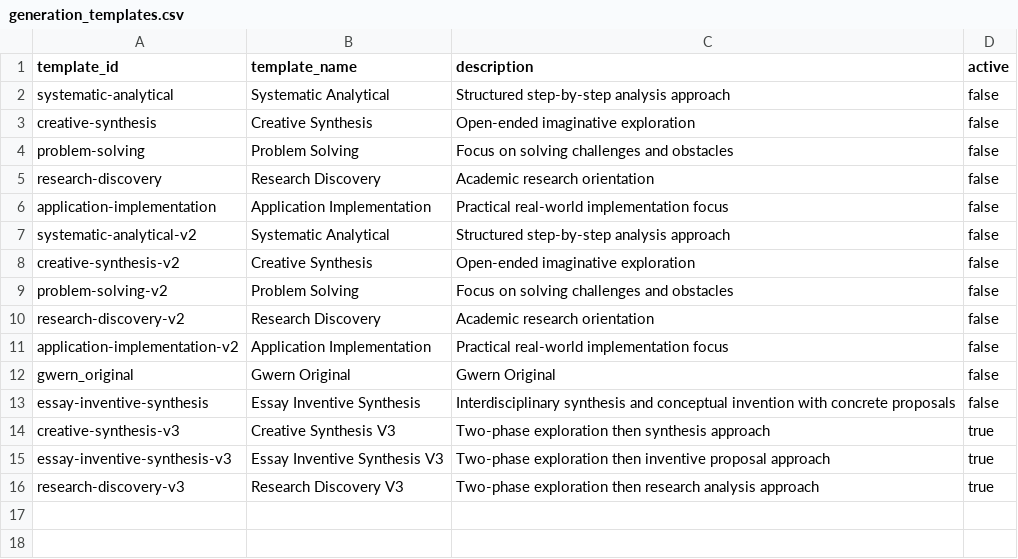
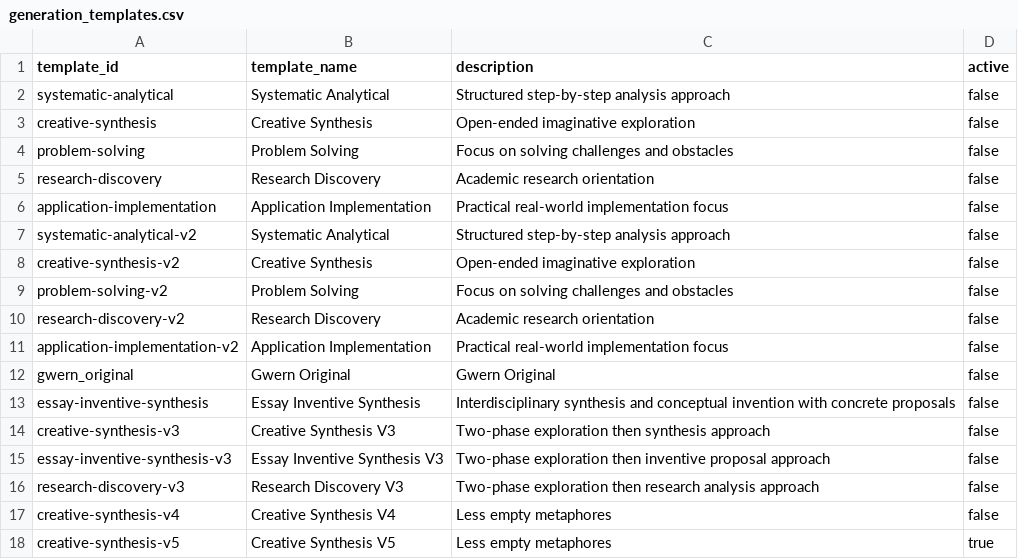
Before and after one commit to zby/DayDreamingDayDreaming, a CSV file: data/1_raw/generation_templates.csv, drawn as a sheet.

```diff
--- a/data/1_raw/generation_templates.csv
+++ b/data/1_raw/generation_templates.csv
@@ -13,4 +13,6 @@ gwern_original,Gwern Original,Gwern Original,false
 essay-inventive-synthesis,Essay Inventive Synthesis,Interdisciplinary synthesis and conceptual invention with concrete proposals,false
-creative-synthesis-v3,Creative Synthesis V3,Two-phase exploration then synthesis approach,true
-essay-inventive-synthesis-v3,Essay Inventive Synthesis V3,Two-phase exploration then inventive proposal approach,true
-research-discovery-v3,Research Discovery V3,Two-phase exploration then research analysis approach,true
+creative-synthesis-v3,Creative Synthesis V3,Two-phase exploration then synthesis approach,false
+essay-inventive-synthesis-v3,Essay Inventive Synthesis V3,Two-phase exploration then inventive proposal approach,false
+research-discovery-v3,Research Discovery V3,Two-phase exploration then research analysis approach,false
+creative-synthesis-v4,Creative Synthesis V4,Less empty metaphores,false
+creative-synthesis-v5,Creative Synthesis V5,Less empty metaphores,true
```
Also changed, not shown: data/1_raw/llm_models.csv, 2 other files.
